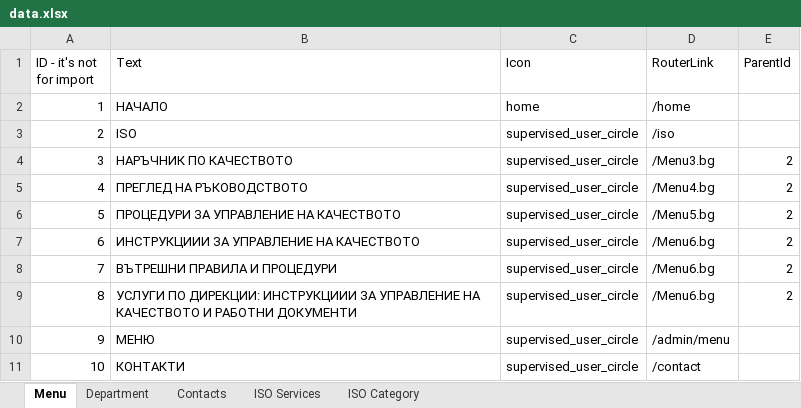
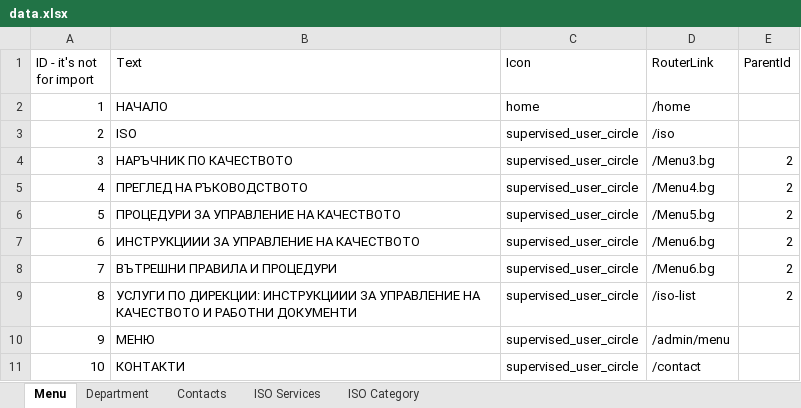
Before and after one commit to vladosfi/IntraSoft, an Excel workbook: src/Data/Source/data.xlsx, sheet Menu, drawn as a sheet; values as stored, in another font and other column widths than the file's, no borders; the diff names each change by its address in the sheet, - before the commit and + after, or states it on an @@ line.

Commit message:
Added iso-list Component

```diff
--- a/src/Data/Source/data.xlsx (sheet Menu)
+++ b/src/Data/Source/data.xlsx (sheet Menu)
-D9 (RouterLink): /Menu6.bg
+D9 (RouterLink): /iso-list
```
Also changed, not shown: 13 other files.
